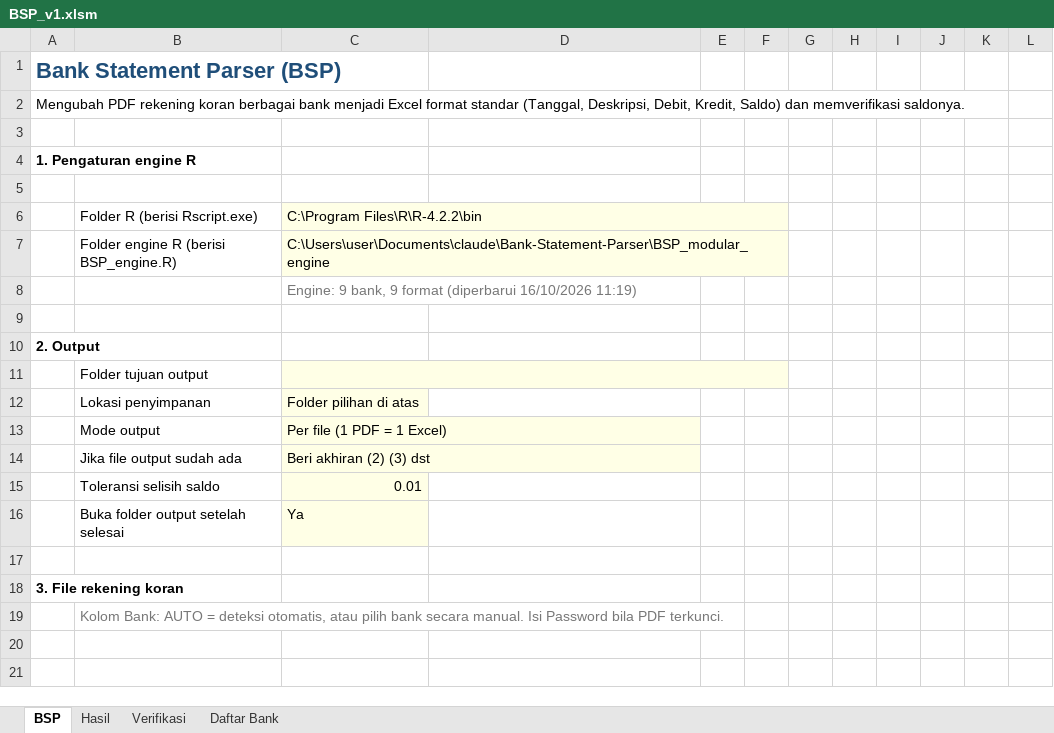
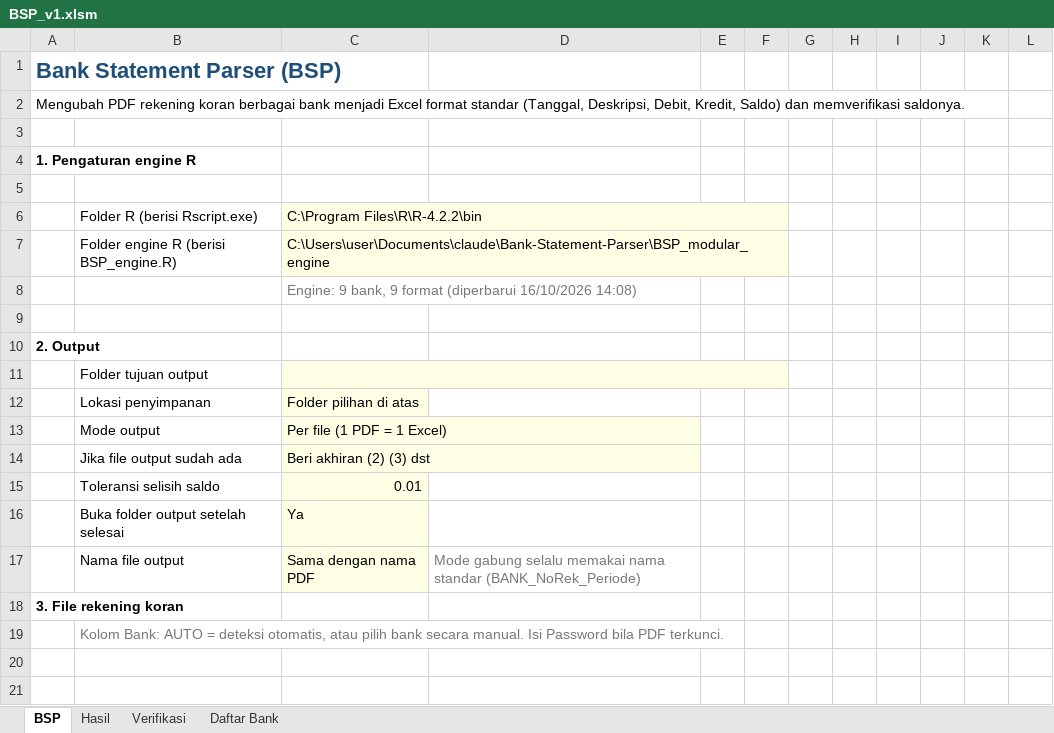
Before and after one commit to haseaalf/Bank-Statement-Parser, an Excel workbook: BSP_v1.xlsm, sheet BSP, drawn as a sheet; only a part is shown; values as stored, in another font and other column widths than the file's, no borders; charts and pictures not drawn; the diff names each change by its address in the sheet, - before the commit and + after, or states it on an @@ line.

```diff
--- a/BSP_v1.xlsm (sheet BSP)
+++ b/BSP_v1.xlsm (sheet BSP)
-C8: …(diperbarui 16/10/2026 11:19)
+C8: …(diperbarui 16/10/2026 14:08)
-row 17: (empty)
+row 17:  | Nama file output | Sama dengan nama PDF | Mode gabung selalu memakai nama standar (BANK_NoRek_Periode)
-C17 fill: none
+C17 fill: #FFFFE6
```
Also changed, not shown: charts or pictures, 9 other files.
